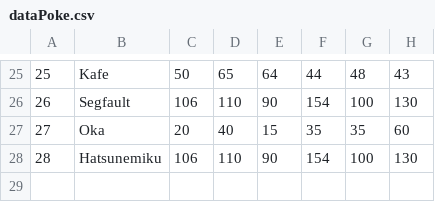
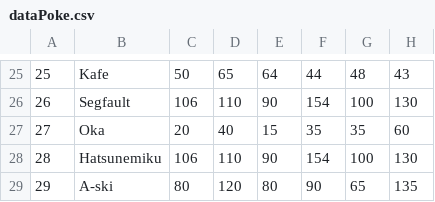
Before and after one commit to Lounol72/ICPocket, a CSV file: data/dataPoke.csv, drawn as a sheet; only a part is shown, gaps mark what is left out.

```diff
--- a/data/dataPoke.csv
+++ b/data/dataPoke.csv
@@ -28 +28,2 @@
 28,Hatsunemiku,106,110,90,154,100,130
+29,A-ski,80,120,80,90,65,135
```
Also changed, not shown: data/dataTrainer.csv, 1 other file.
